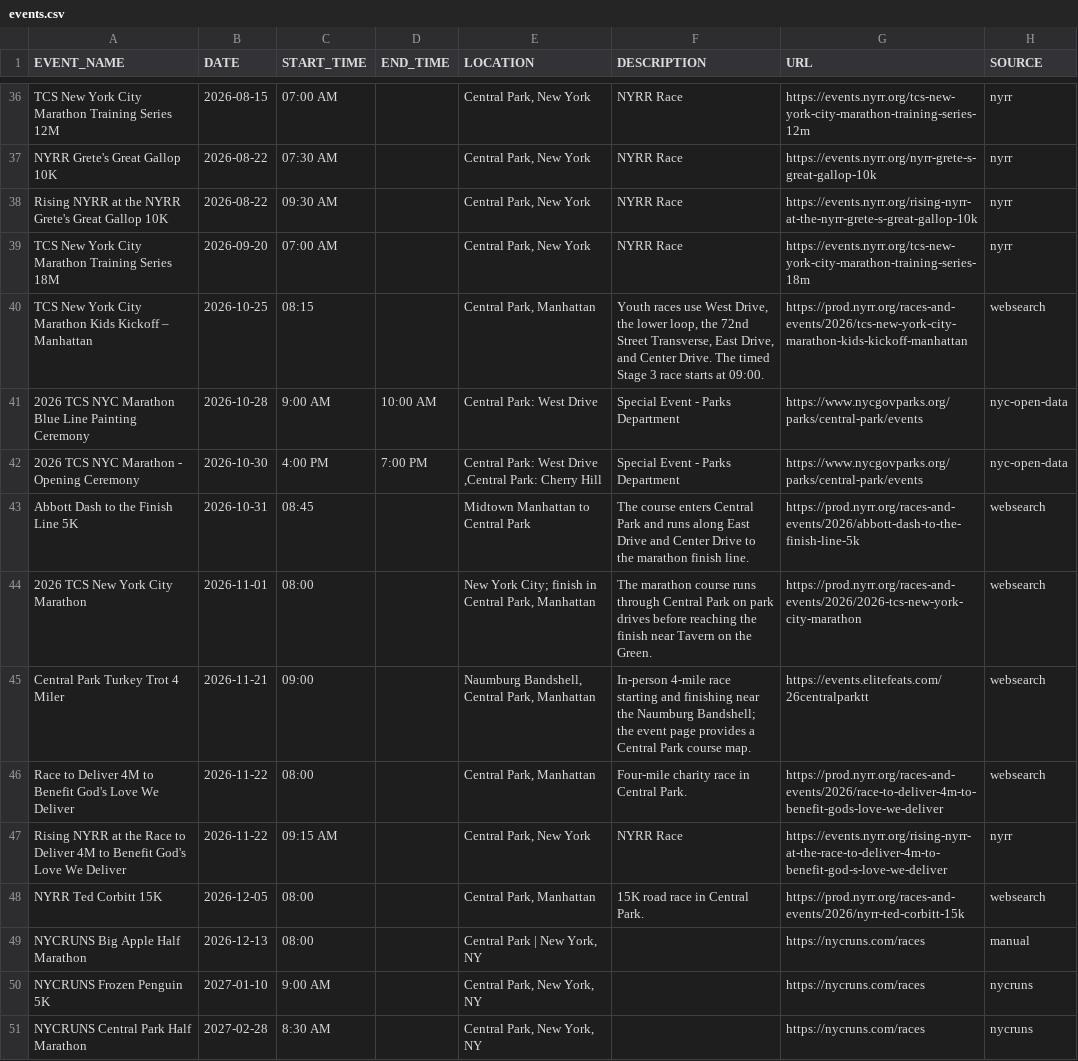
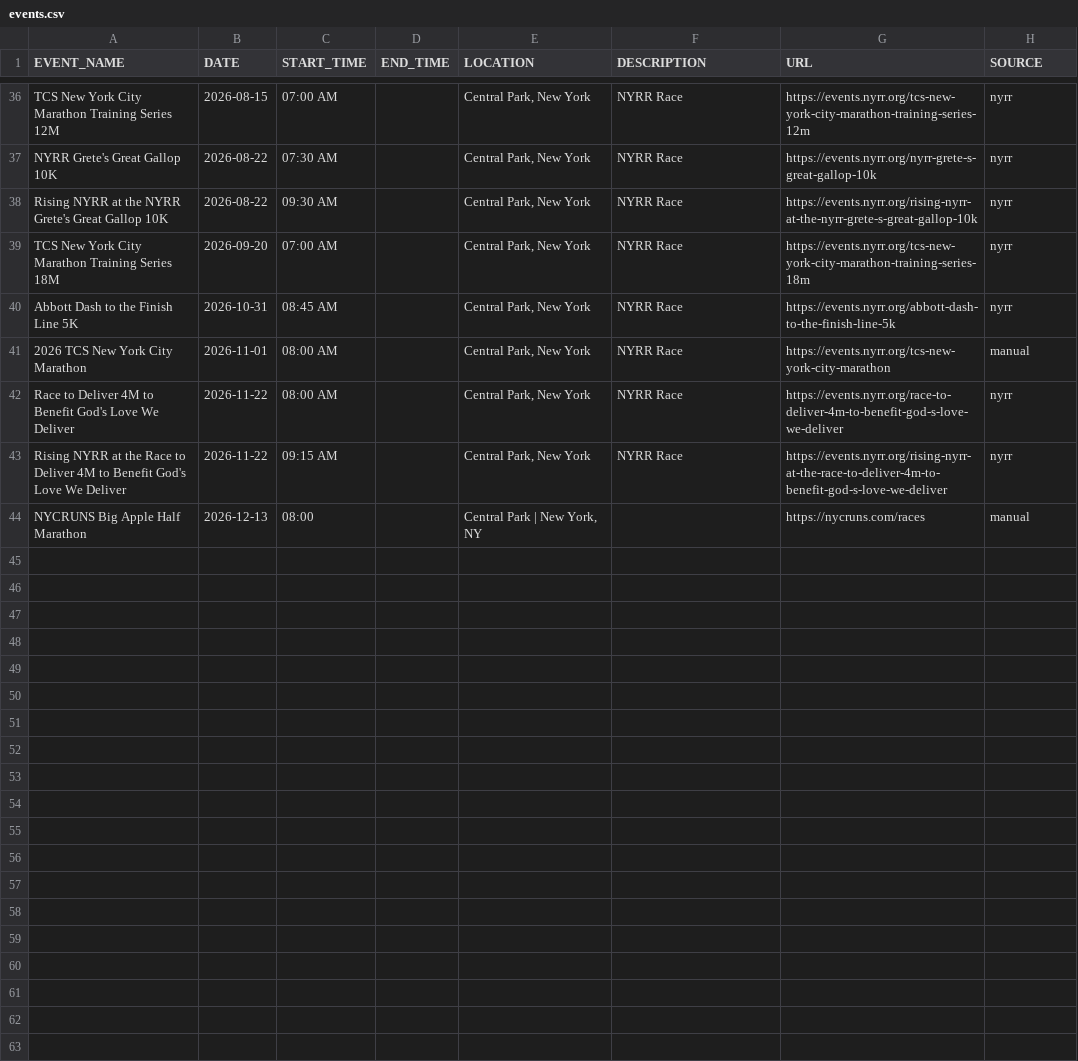
Before and after one commit to minimumviablestack/central-park-run-calendar, a CSV file: data/events.csv, drawn as a sheet; only a part is shown, gaps mark what is left out.

Commit message:
Deploying to gh-pages from @ minimumviablestack/central-park-run-calendar@15a985ea640d30a6c21c7e1ae82567539adc1e19 🚀

```diff
--- a/data/events.csv
+++ b/data/events.csv
@@ -39,13 +39,6 @@ Rising NYRR at the NYRR Grete's Great Gallop 10K,2026-08-22,09:30 AM,,"Central P
 TCS New York City Marathon Training Series 18M,2026-09-20,07:00 AM,,"Central Park, New York",NYRR Race,https://events.nyrr.org/tcs-new-york-city-marathon-training-series-18m,nyrr
-TCS New York City Marathon Kids Kickoff – Manhattan,2026-10-25,08:15,,"Central Park, Manhattan","Youth races use West Drive, the lower loop, the 72nd Street Transverse, East Drive, and Center Drive. The timed Stage 3 race starts at 09:00.",https://prod.nyrr.org/races-and-events/2026/tcs-new-york-city-marathon-kids-kickoff-manhattan,websearch
-2026 TCS NYC Marathon Blue Line Painting Ceremony,2026-10-28,9:00 AM,10:00 AM,Central Park: West Drive,Special Event - Parks Department,https://www.nycgovparks.org/parks/central-park/events,nyc-open-data
-2026 TCS NYC Marathon - Opening Ceremony,2026-10-30,4:00 PM,7:00 PM,"Central Park: West Drive   ,Central Park: Cherry Hill",Special Event - Parks Department,https://www.nycgovparks.org/parks/central-park/events,nyc-open-data
-Abbott Dash to the Finish Line 5K,2026-10-31,08:45,,Midtown Manhattan to Central Park,The course enters Central Park and runs along East Drive and Center Drive to the marathon finish line.,https://prod.nyrr.org/races-and-events/2026/abbott-dash-to-the-finish-line-5k,websearch
-2026 TCS New York City Marathon,2026-11-01,08:00,,"New York City; finish in Central Park, Manhattan",The marathon course runs through Central Park on park drives before reaching the finish near Tavern on the Green.,https://prod.nyrr.org/races-and-events/2026/2026-tcs-new-york-city-marathon,websearch
-Central Park Turkey Trot 4 Miler,2026-11-21,09:00,,"Naumburg Bandshell, Central Park, Manhattan",In-person 4-mile race starting and finishing near the Naumburg Bandshell; the event page provides a Central Park course map.,https://events.elitefeats.com/26centralparktt,websearch
-Race to Deliver 4M to Benefit God's Love We Deliver,2026-11-22,08:00,,"Central Park, Manhattan",Four-mile charity race in Central Park.,https://prod.nyrr.org/races-and-events/2026/race-to-deliver-4m-to-benefit-gods-love-we-deliver,websearch
+Abbott Dash to the Finish Line 5K,2026-10-31,08:45 AM,,"Central Park, New York",NYRR Race,https://events.nyrr.org/abbott-dash-to-the-finish-line-5k,nyrr
+2026 TCS New York City Marathon,2026-11-01,08:00 AM,,"Central Park, New York",NYRR Race,https://events.nyrr.org/tcs-new-york-city-marathon,manual
+Race to Deliver 4M to Benefit God's Love We Deliver,2026-11-22,08:00 AM,,"Central Park, New York",NYRR Race,https://events.nyrr.org/race-to-deliver-4m-to-benefit-god-s-love-we-deliver,nyrr
 Rising NYRR at the Race to Deliver 4M to Benefit God's Love We Deliver,2026-11-22,09:15 AM,,"Central Park, New York",NYRR Race,https://events.nyrr.org/rising-nyrr-at-the-race-to-deliver-4m-to-benefit-god-s-love-we-deliver,nyrr
-NYRR Ted Corbitt 15K,2026-12-05,08:00,,"Central Park, Manhattan",15K road race in Central Park.,https://prod.nyrr.org/races-and-events/2026/nyrr-ted-corbitt-15k,websearch
 NYCRUNS Big Apple Half Marathon,2026-12-13,08:00,,"Central Park | New York, NY",,https://nycruns.com/races,manual
-NYCRUNS Frozen Penguin 5K,2027-01-10,9:00 AM,,"Central Park, New York, NY",,https://nycruns.com/races,nycruns
-NYCRUNS Central Park Half Marathon,2027-02-28,8:30 AM,,"Central Park, New York, NY",,https://nycruns.com/races,nycruns
```
Also changed, not shown: 8 other files.
